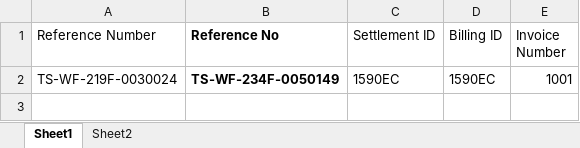
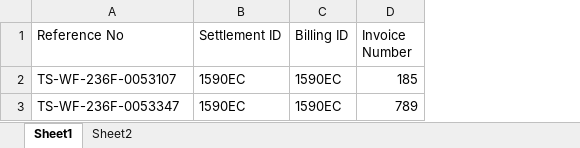
Before and after one commit to JonahBenares/accounting, an Excel workbook: uploads/excel/bulk_upload_sales_merge.xlsx, sheet Sheet1, drawn as a sheet; values as stored, in another font and other column widths than the file's, no borders; removed rows and columns are numbered as before the commit, all else as after; the diff names each change by its address in the sheet, - before the commit and + after, or states it on an @@ line.

```diff
--- a/uploads/excel/bulk_upload_sales_merge.xlsx (sheet Sheet1)
+++ b/uploads/excel/bulk_upload_sales_merge.xlsx (sheet Sheet1)
-column A (Reference Number), row 2: TS-WF-219F-0030024
-A1:A2 bold: on
+A1:A2 bold: off
-A2 (Reference No): TS-WF-234F-0050149
+A2 (Reference No): TS-WF-236F-0053107
-D2 (Invoice Number): 1001
+D2 (Invoice Number): 185
+row 3: TS-WF-236F-0053347 | 1590EC | 1590EC | 789
```
Also changed, not shown: 1 other file.
